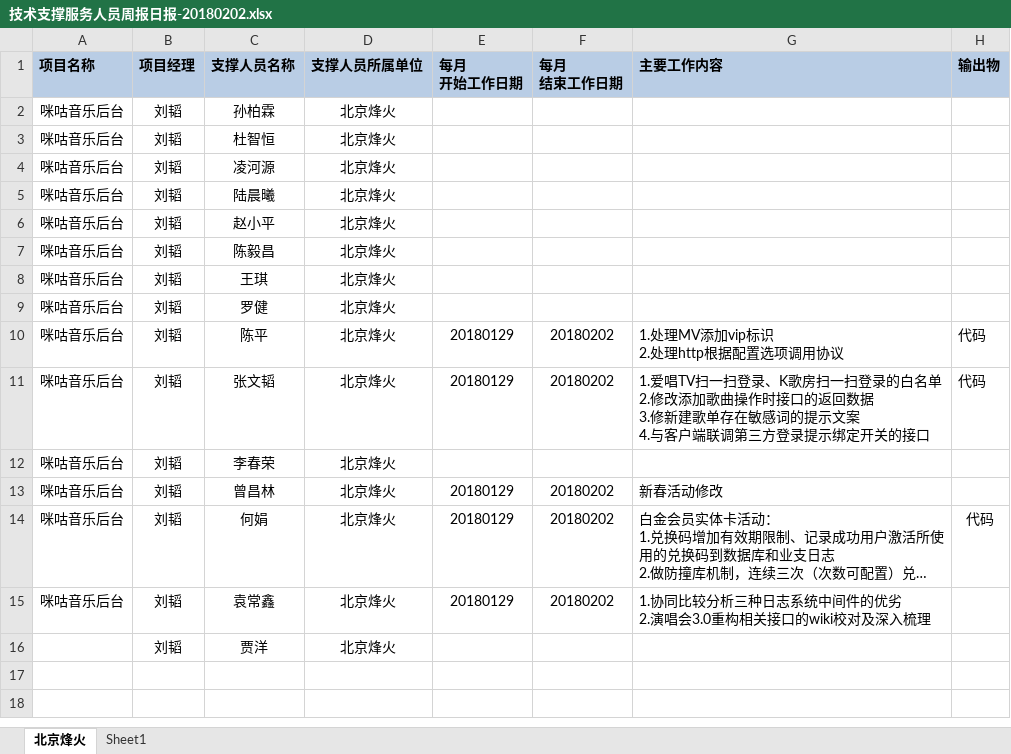
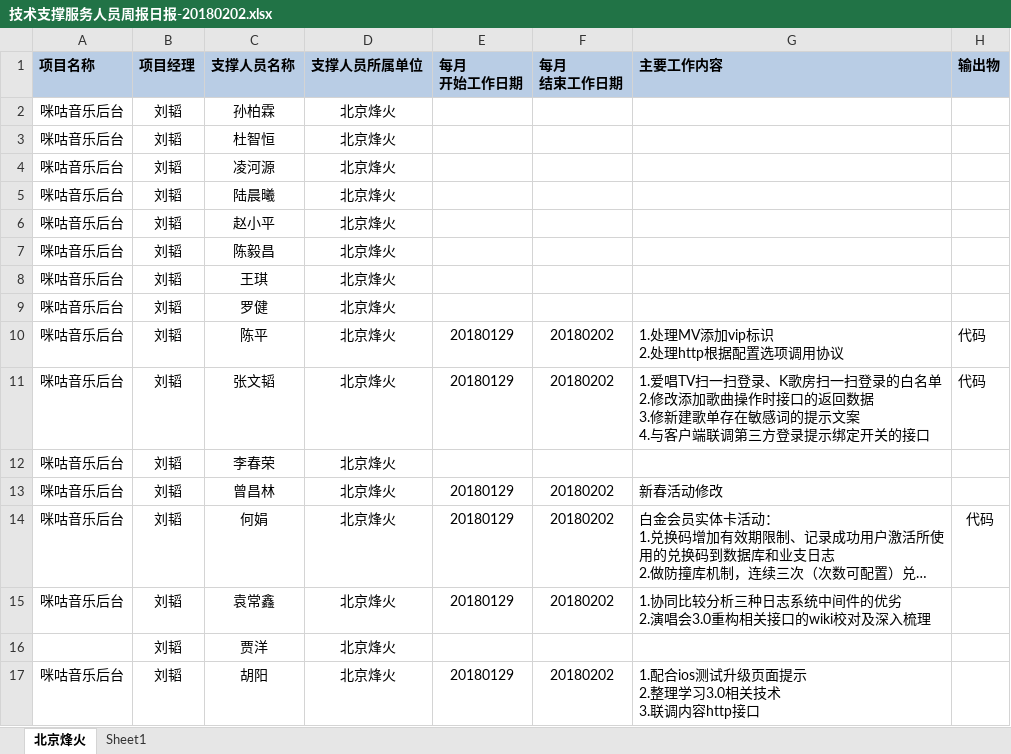
Before and after one commit to just-forking/weekReport, an Excel workbook: 2018周报/20180202周报/技术支撑服务人员周报日报-20180202.xlsx, sheet 北京烽火, drawn as a sheet; long unchanged cells end in …; values as stored, in another font and other column widths than the file's, no borders; ↵ is a line break in a cell; the diff names each change by its address in the sheet, - before the commit and + after, or states it on an @@ line.

```diff
--- a/2018周报/20180202周报/技术支撑服务人员周报日报-20180202.xlsx (sheet 北京烽火)
+++ b/2018周报/20180202周报/技术支撑服务人员周报日报-20180202.xlsx (sheet 北京烽火)
+row 17: 咪咕音乐后台 | 刘韬 | 胡阳 | 北京烽火 | 20180129 | 20180202 | 1.配合ios测试升级页面提示 ↵ 2.整理学习3.0相关技术 ↵ 3.联调内容http接口
```
Also changed, not shown: 2018周报/20180126周报/技术支撑服务人员周报日报-20180126.xlsx.
